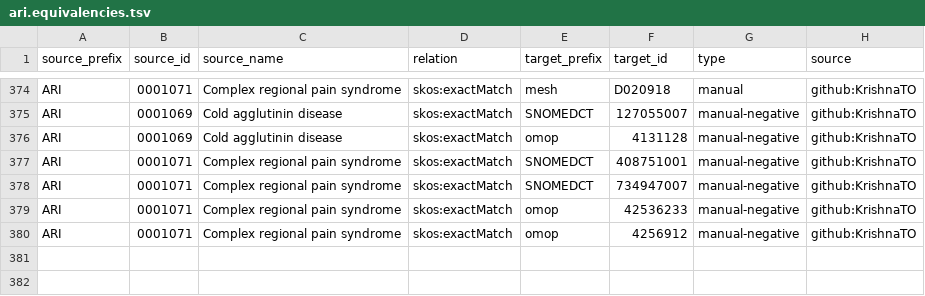
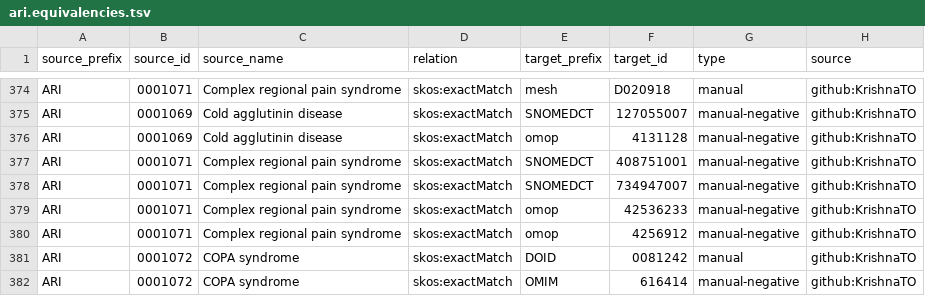
Before and after one commit to KrishnaTO/ARI, a TSV file: mappings/ari.equivalencies.tsv, drawn as a sheet; only a part is shown, gaps mark what is left out.

Commit message:
Cross-reference mappings (mappings review)

```diff
--- a/mappings/ari.equivalencies.tsv
+++ b/mappings/ari.equivalencies.tsv
@@ -380 +380,3 @@ ARI	0001071	Complex regional pain syndrome	skos:exactMatch	omop	42536233	manual-
 ARI	0001071	Complex regional pain syndrome	skos:exactMatch	omop	4256912	manual-negative	github:KrishnaTO
+ARI	0001072	COPA syndrome	skos:exactMatch	DOID	0081242	manual	github:KrishnaTO
+ARI	0001072	COPA syndrome	skos:exactMatch	OMIM	616414	manual-negative	github:KrishnaTO
```
